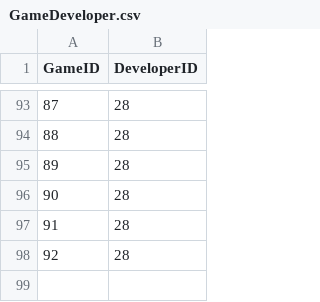
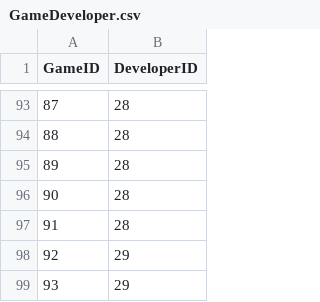
Before and after one commit to vascoalramos/my-game-stack, a CSV file: dataSets+pythonScripts/DataSets/GameDeveloper.csv, drawn as a sheet; only a part is shown, gaps mark what is left out.

```diff
--- a/dataSets+pythonScripts/DataSets/GameDeveloper.csv
+++ b/dataSets+pythonScripts/DataSets/GameDeveloper.csv
@@ -97,2 +97,3 @@ GameID,DeveloperID
 91,28
-92,28
+92,29
+93,29
```
Also changed, not shown: dataSets+pythonScripts/DataSets/GameBelongsFranchise.csv, dataSets+pythonScripts/DataSets/GameGenre.csv, 1 other file.
